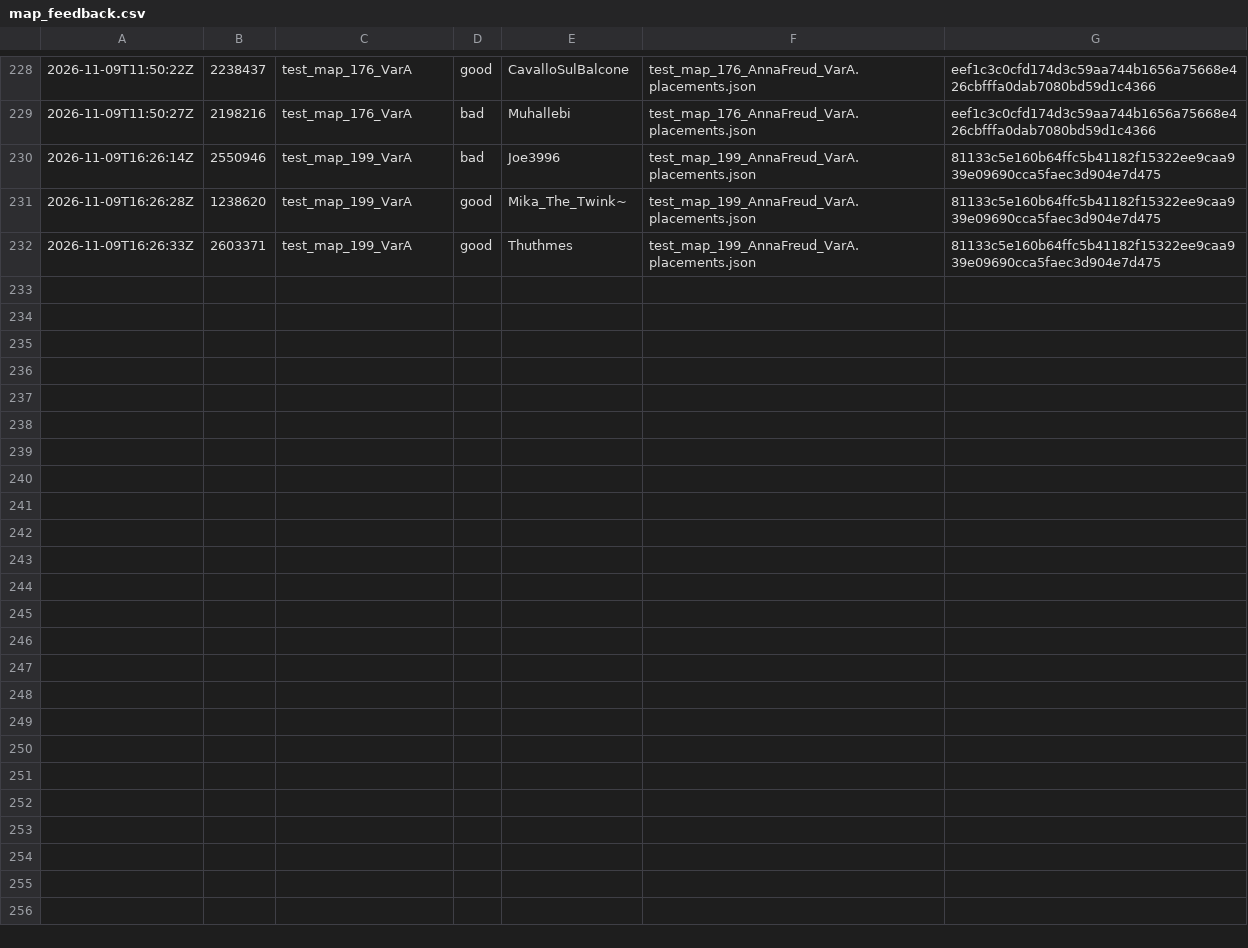
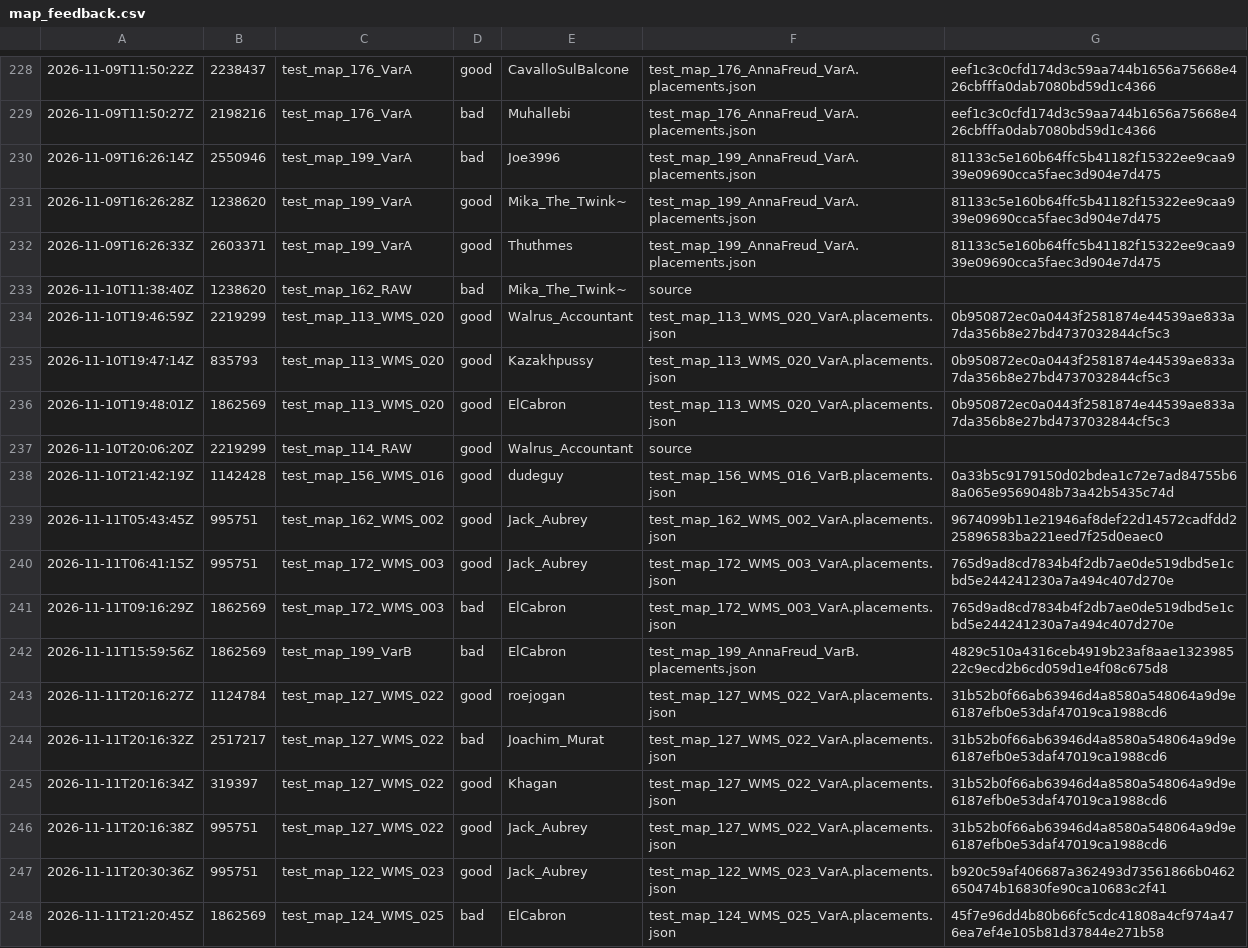
Before and after one commit to cjGO/tcmaps, a CSV file: map_feedback.csv, drawn as a sheet; only a part is shown, gaps mark what is left out; the diff names each change by its address in the sheet, - before the commit and + after, or states it on an @@ line.

```diff
--- a/map_feedback.csv
+++ b/map_feedback.csv
+row 233: 2026-11-10T11:38:40Z | 1238620 | test_map_162_RAW | bad | Mika_The_Twink~ | source
+row 234: 2026-11-10T19:46:59Z | 2219299 | test_map_113_WMS_020 | good | Walrus_Accountant | test_map_113_WMS_020_VarA.placements.json | 0b950872ec0a0443f2581874e44539ae833a7da356b8e27bd4737032844cf5c3
+row 235: 2026-11-10T19:47:14Z | 835793 | test_map_113_WMS_020 | good | Kazakhpussy | test_map_113_WMS_020_VarA.placements.json | 0b950872ec0a0443f2581874e44539ae833a7da356b8e27bd4737032844cf5c3
+row 236: 2026-11-10T19:48:01Z | 1862569 | test_map_113_WMS_020 | good | ElCabron | test_map_113_WMS_020_VarA.placements.json | 0b950872ec0a0443f2581874e44539ae833a7da356b8e27bd4737032844cf5c3
+row 237: 2026-11-10T20:06:20Z | 2219299 | test_map_114_RAW | good | Walrus_Accountant | source
+row 238: 2026-11-10T21:42:19Z | 1142428 | test_map_156_WMS_016 | good | dudeguy | test_map_156_WMS_016_VarB.placements.json | 0a33b5c9179150d02bdea1c72e7ad84755b68a065e9569048b73a42b5435c74d
+row 239: 2026-11-11T05:43:45Z | 995751 | test_map_162_WMS_002 | good | Jack_Aubrey | test_map_162_WMS_002_VarA.placements.json | 9674099b11e21946af8def22d14572cadfdd225896583ba221eed7f25d0eaec0
+row 240: 2026-11-11T06:41:15Z | 995751 | test_map_172_WMS_003 | good | Jack_Aubrey | test_map_172_WMS_003_VarA.placements.json | 765d9ad8cd7834b4f2db7ae0de519dbd5e1cbd5e244241230a7a494c407d270e
+row 241: 2026-11-11T09:16:29Z | 1862569 | test_map_172_WMS_003 | bad | ElCabron | test_map_172_WMS_003_VarA.placements.json | 765d9ad8cd7834b4f2db7ae0de519dbd5e1cbd5e244241230a7a494c407d270e
+row 242: 2026-11-11T15:59:56Z | 1862569 | test_map_199_VarB | bad | ElCabron | test_map_199_AnnaFreud_VarB.placements.json | 4829c510a4316ceb4919b23af8aae132398522c9ecd2b6cd059d1e4f08c675d8
+row 243: 2026-11-11T20:16:27Z | 1124784 | test_map_127_WMS_022 | good | roejogan | test_map_127_WMS_022_VarA.placements.json | 31b52b0f66ab63946d4a8580a548064a9d9e6187efb0e53daf47019ca1988cd6
+row 244: 2026-11-11T20:16:32Z | 2517217 | test_map_127_WMS_022 | bad | Joachim_Murat | test_map_127_WMS_022_VarA.placements.json | 31b52b0f66ab63946d4a8580a548064a9d9e6187efb0e53daf47019ca1988cd6
+row 245: 2026-11-11T20:16:34Z | 319397 | test_map_127_WMS_022 | good | Khagan | test_map_127_WMS_022_VarA.placements.json | 31b52b0f66ab63946d4a8580a548064a9d9e6187efb0e53daf47019ca1988cd6
+row 246: 2026-11-11T20:16:38Z | 995751 | test_map_127_WMS_022 | good | Jack_Aubrey | test_map_127_WMS_022_VarA.placements.json | 31b52b0f66ab63946d4a8580a548064a9d9e6187efb0e53daf47019ca1988cd6
+row 247: 2026-11-11T20:30:36Z | 995751 | test_map_122_WMS_023 | good | Jack_Aubrey | test_map_122_WMS_023_VarA.placements.json | b920c59af406687a362493d73561866b0462650474b16830fe90ca10683c2f41
+row 248: 2026-11-11T21:20:45Z | 1862569 | test_map_124_WMS_025 | bad | ElCabron | test_map_124_WMS_025_VarA.placements.json | 45f7e96dd4b80b66fc5cdc41808a4cf974a476ea7ef4e105b81d37844e271b58
```
Also changed, not shown: feedback_messages.csv, 2 other files.
